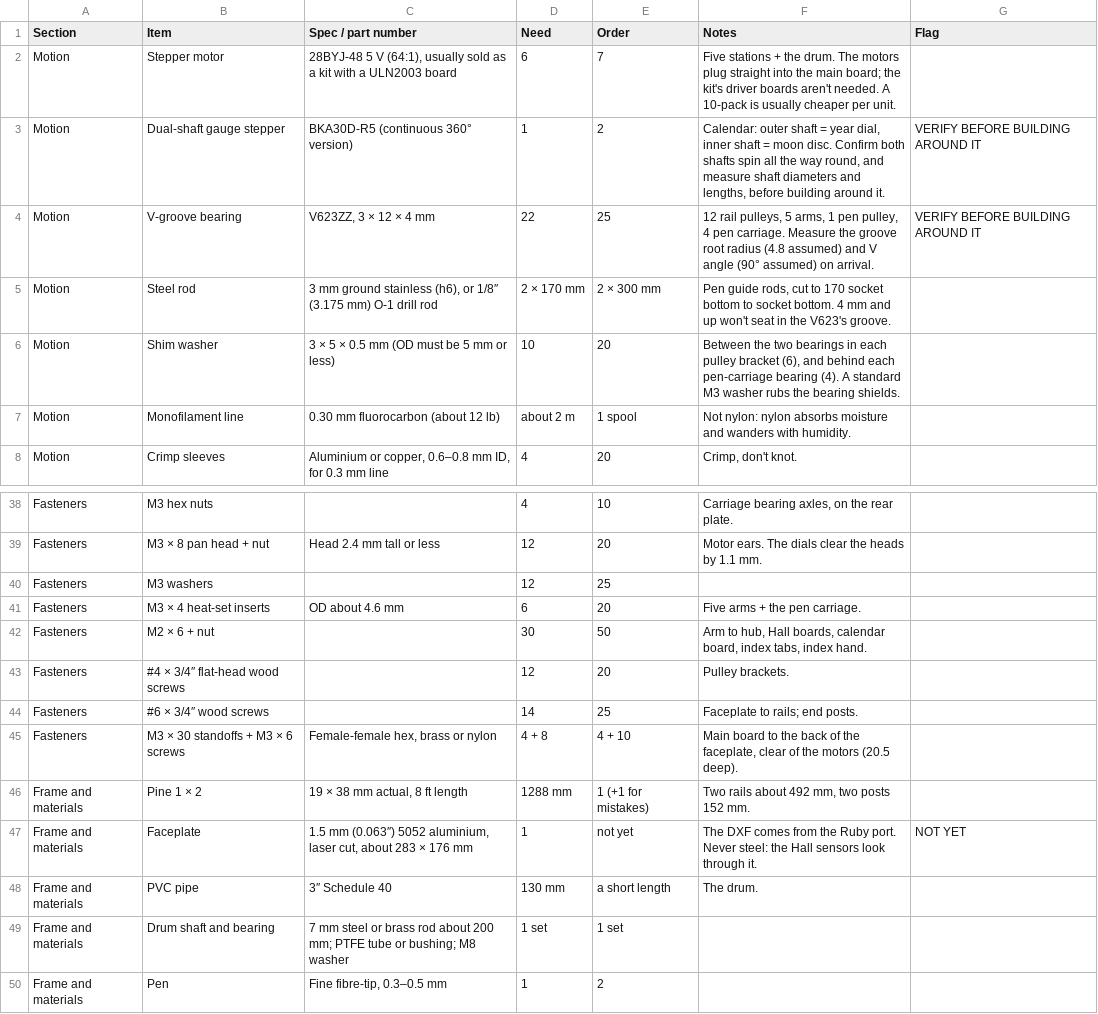
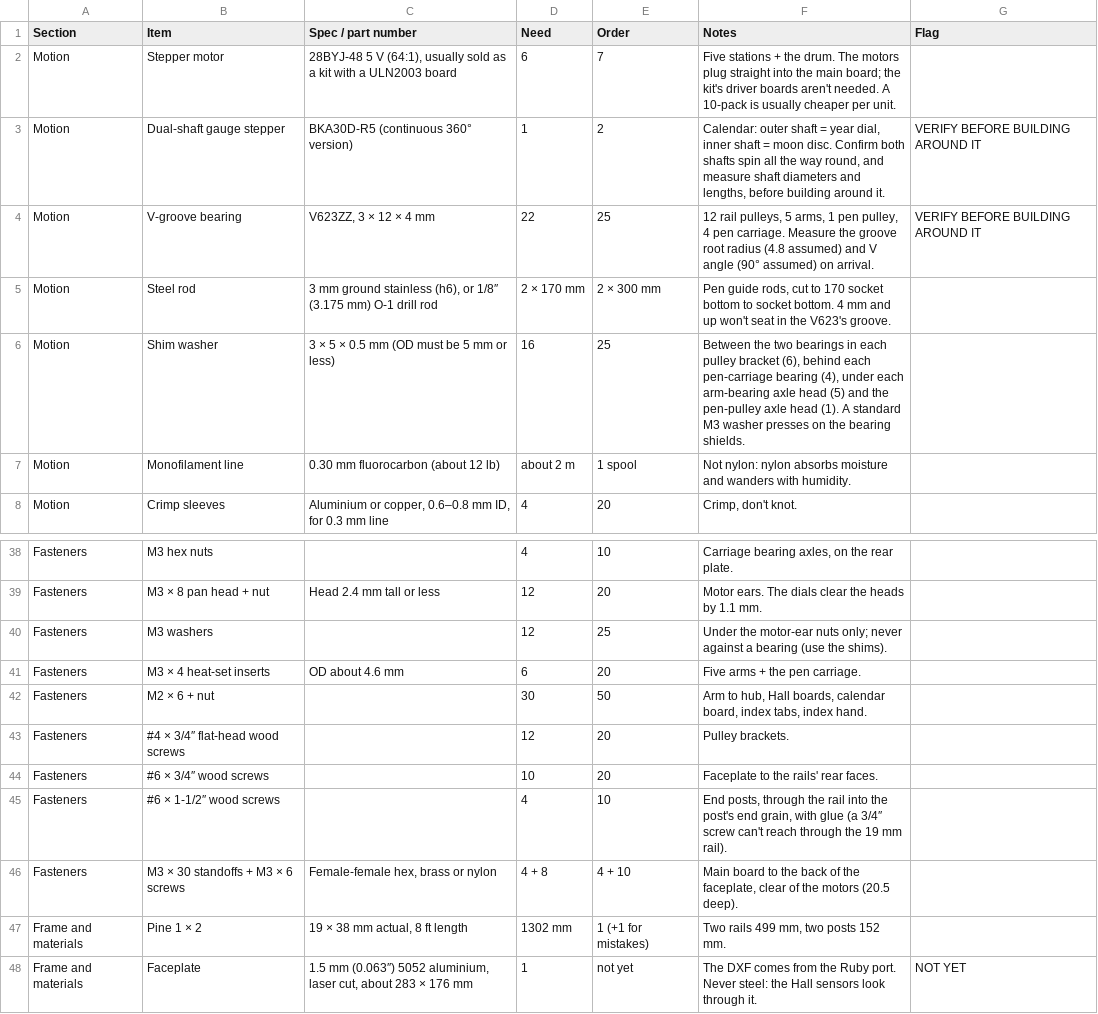
Before and after one commit to MikeMontana1968/tide-machine, a CSV file: bom.csv, drawn as a sheet; only a part is shown, gaps mark what is left out; the shorter side is filled out with more unchanged rows.

```diff
--- a/bom.csv
+++ b/bom.csv
@@ -5,3 +5,3 @@ Motion,V-groove bearing,"V623ZZ, 3 × 12 × 4 mm",22,25,"12 rail pulleys, 5 arms
 Motion,Steel rod,"3 mm ground stainless (h6), or 1/8″ (3.175 mm) O-1 drill rod",2 × 170 mm,2 × 300 mm,"Pen guide rods, cut to 170 socket bottom to socket bottom. 4 mm and up won't seat in the V623's groove.",
-Motion,Shim washer,3 × 5 × 0.5 mm (OD must be 5 mm or less),10,20,"Between the two bearings in each pulley bracket (6), and behind each pen-carriage bearing (4). A standard M3 washer rubs the bearing shields.",
+Motion,Shim washer,3 × 5 × 0.5 mm (OD must be 5 mm or less),16,25,"Between the two bearings in each pulley bracket (6), behind each pen-carriage bearing (4), under each arm-bearing axle head (5) and the pen-pulley axle head (1). A standard M3 washer presses on the bearing shields.",
 Motion,Monofilament line,0.30 mm fluorocarbon (about 12 lb),about 2 m,1 spool,Not nylon: nylon absorbs moisture and wanders with humidity.,
@@ -39,3 +39,3 @@ Fasteners,M3 hex nuts,,4,10,"Carriage bearing axles, on the rear plate.",
 Fasteners,M3 × 8 pan head + nut,Head 2.4 mm tall or less,12,20,Motor ears. The dials clear the heads by 1.1 mm.,
-Fasteners,M3 washers,,12,25,,
+Fasteners,M3 washers,,12,25,Under the motor-ear nuts only; never against a bearing (use the shims).,
 Fasteners,M3 × 4 heat-set inserts,OD about 4.6 mm,6,20,Five arms + the pen carriage.,
@@ -43,5 +43,6 @@ Fasteners,M2 × 6 + nut,,30,50,"Arm to hub, Hall boards, calendar board, index t
 Fasteners,#4 × 3/4″ flat-head wood screws,,12,20,Pulley brackets.,
-Fasteners,#6 × 3/4″ wood screws,,14,25,Faceplate to rails; end posts.,
+Fasteners,#6 × 3/4″ wood screws,,10,20,Faceplate to the rails' rear faces.,
+Fasteners,#6 × 1-1/2″ wood screws,,4,10,"End posts, through the rail into the post's end grain, with glue (a 3/4″ screw can't reach through the 19 mm rail).",
 Fasteners,M3 × 30 standoffs + M3 × 6 screws,"Female-female hex, brass or nylon",4 + 8,4 + 10,"Main board to the back of the faceplate, clear of the motors (20.5 deep).",
-Frame and materials,Pine 1 × 2,"19 × 38 mm actual, 8 ft length",1288 mm,1 (+1 for mistakes),"Two rails about 492 mm, two posts 152 mm.",
+Frame and materials,Pine 1 × 2,"19 × 38 mm actual, 8 ft length",1302 mm,1 (+1 for mistakes),"Two rails 499 mm, two posts 152 mm.",
 Frame and materials,Faceplate,"1.5 mm (0.063″) 5052 aluminium, laser cut, about 283 × 176 mm",1,not yet,The DXF comes from the Ruby port. Never steel: the Hall sensors look through it.,NOT YET
```
Also changed, not shown: 36 other files.
